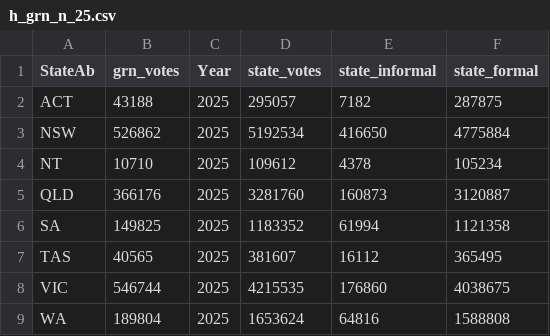
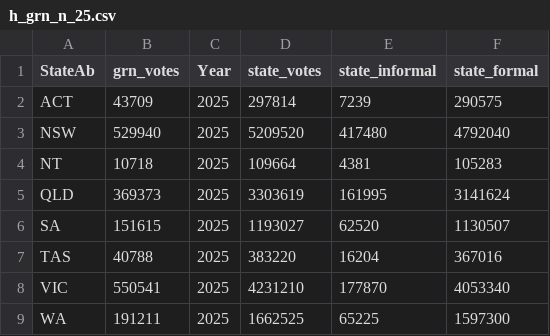
Before and after one commit to peterjgs/elections, a CSV file: docs/h_grn_n_25.csv, drawn as a sheet.

Commit message:
Added percentage votes for NSW Greens by electorate and direct download of data from AEC web site

```diff
--- a/docs/h_grn_n_25.csv
+++ b/docs/h_grn_n_25.csv
@@ -1,9 +1,9 @@
 StateAb,grn_votes,Year,state_votes,state_informal,state_formal
-ACT,43188,2025,295057,7182,287875
-NSW,526862,2025,5192534,416650,4775884
-NT,10710,2025,109612,4378,105234
-QLD,366176,2025,3281760,160873,3120887
-SA,149825,2025,1183352,61994,1121358
-TAS,40565,2025,381607,16112,365495
-VIC,546744,2025,4215535,176860,4038675
-WA,189804,2025,1653624,64816,1588808
+ACT,43709,2025,297814,7239,290575
+NSW,529940,2025,5209520,417480,4792040
+NT,10718,2025,109664,4381,105283
+QLD,369373,2025,3303619,161995,3141624
+SA,151615,2025,1193027,62520,1130507
+TAS,40788,2025,383220,16204,367016
+VIC,550541,2025,4231210,177870,4053340
+WA,191211,2025,1662525,65225,1597300
```
Also changed, not shown: docs/s_grn_n_25.csv, 36 other files.
